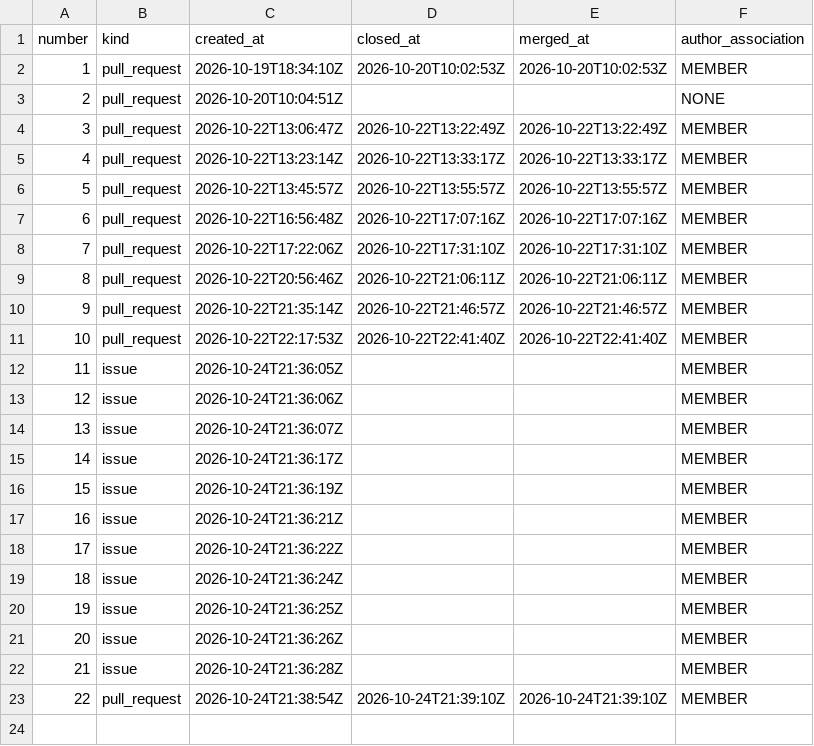
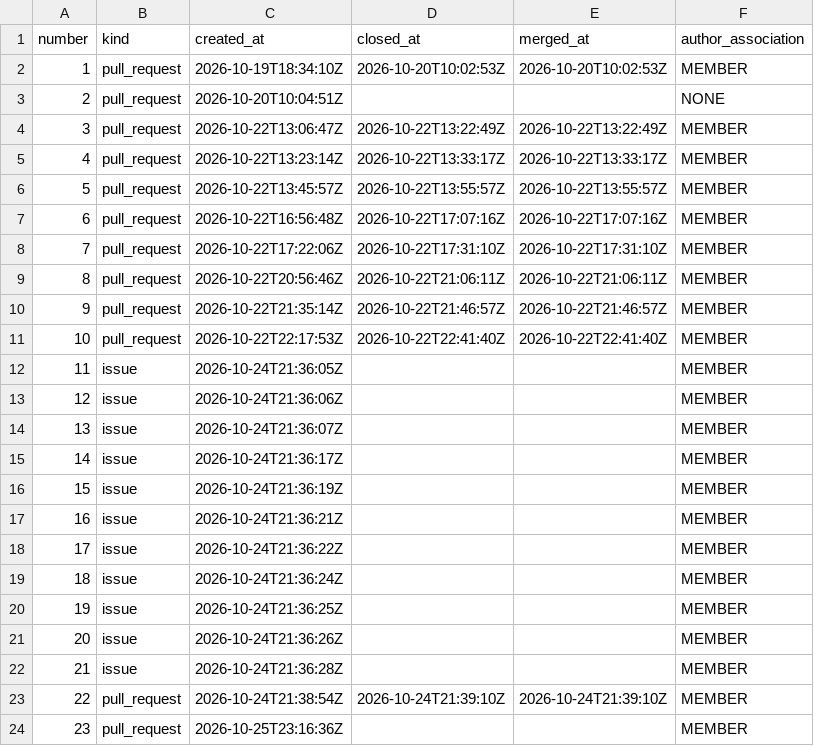
Before and after one commit to exmergo/github-repo-analytics, a CSV file: exmergo/github-repo-analytics/signals/issues.csv, drawn as a sheet; the diff names each change by its address in the sheet, - before the commit and + after, or states it on an @@ line.

```diff
--- a/exmergo/github-repo-analytics/signals/issues.csv
+++ b/exmergo/github-repo-analytics/signals/issues.csv
+row 24: 23 | pull_request | 2026-10-25T23:16:36Z |  |  | MEMBER
```
Also changed, not shown: 2 other files.
